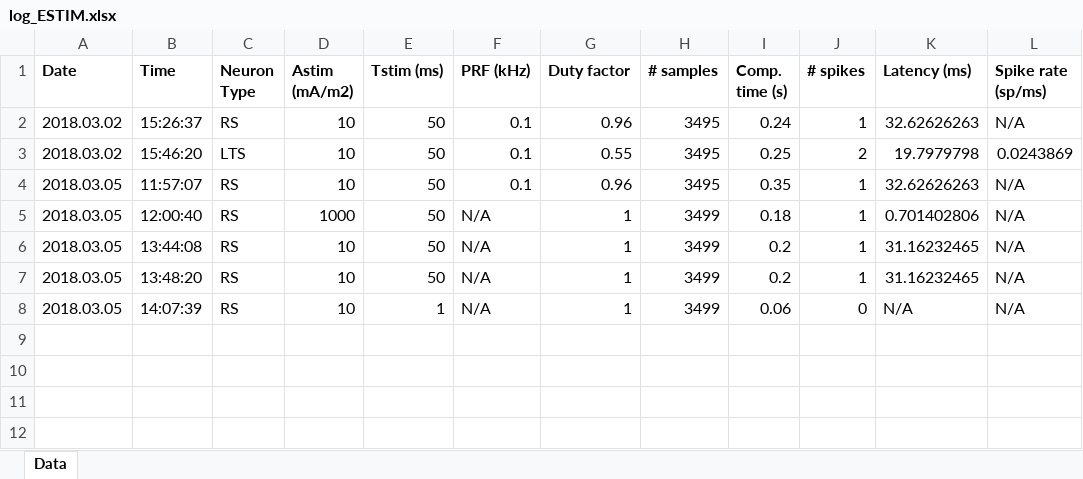
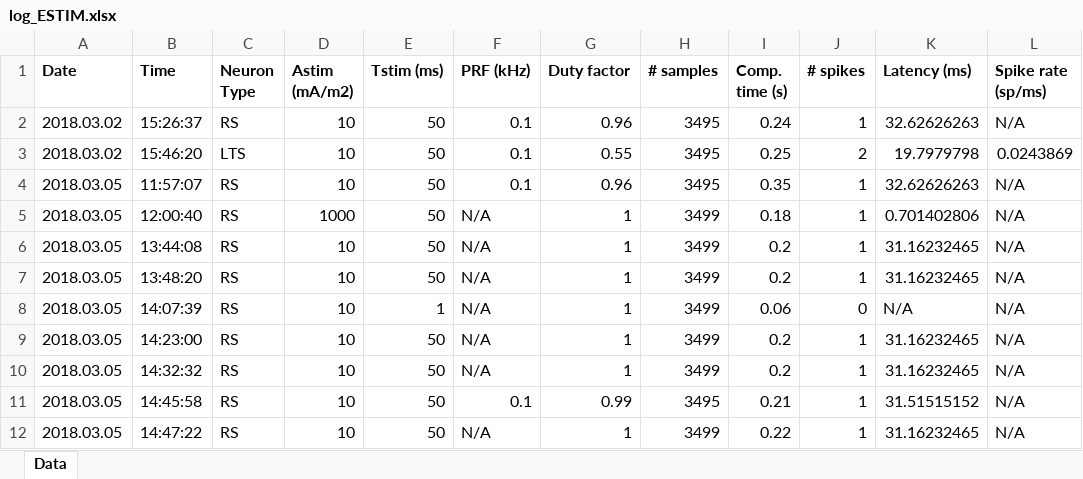
Before and after one commit to tjjlemaire/WebSONIC, an Excel workbook: tmp/log_ESTIM.xlsx, sheet Data, drawn as a sheet; values as stored, in another font and other column widths than the file's, no borders; the diff names each change by its address in the sheet, - before the commit and + after, or states it on an @@ line.

```diff
--- a/tmp/log_ESTIM.xlsx (sheet Data)
+++ b/tmp/log_ESTIM.xlsx (sheet Data)
+row 9: 2018.03.05 | 14:23:00 | RS | 10 | 50 | N/A | 1 | 3499 | 0.2 | 1 | 31.16232465 | N/A
+row 10: 2018.03.05 | 14:32:32 | RS | 10 | 50 | N/A | 1 | 3499 | 0.2 | 1 | 31.16232465 | N/A
+row 11: 2018.03.05 | 14:45:58 | RS | 10 | 50 | 0.1 | 0.99 | 3495 | 0.21 | 1 | 31.51515152 | N/A
+row 12: 2018.03.05 | 14:47:22 | RS | 10 | 50 | N/A | 1 | 3499 | 0.22 | 1 | 31.16232465 | N/A
```
Also changed, not shown: tmp/log_ASTIM.xlsx, 3 other files.
